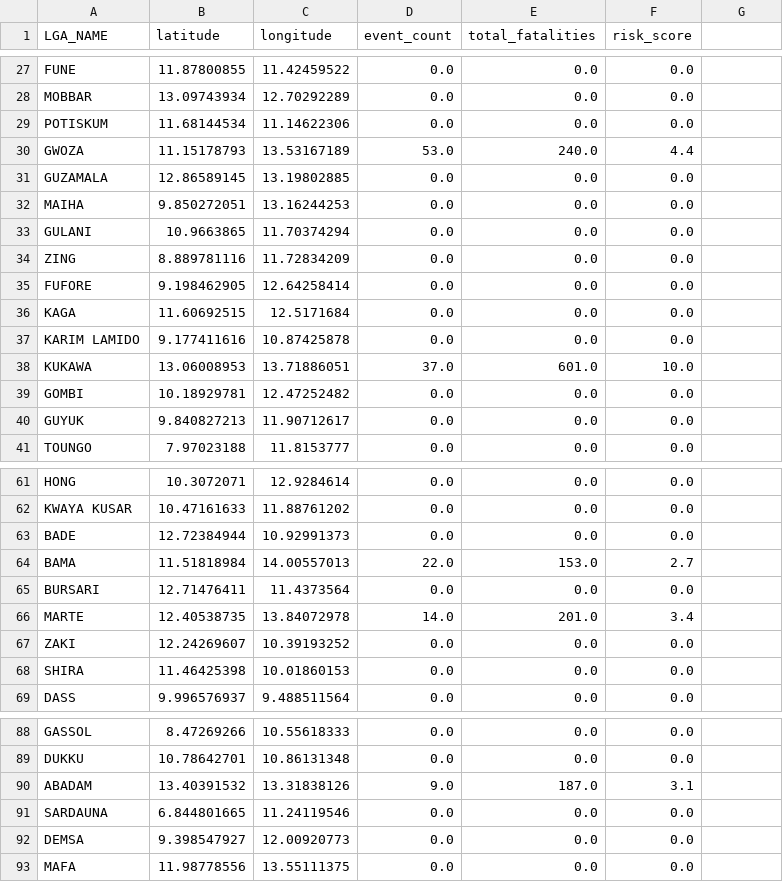
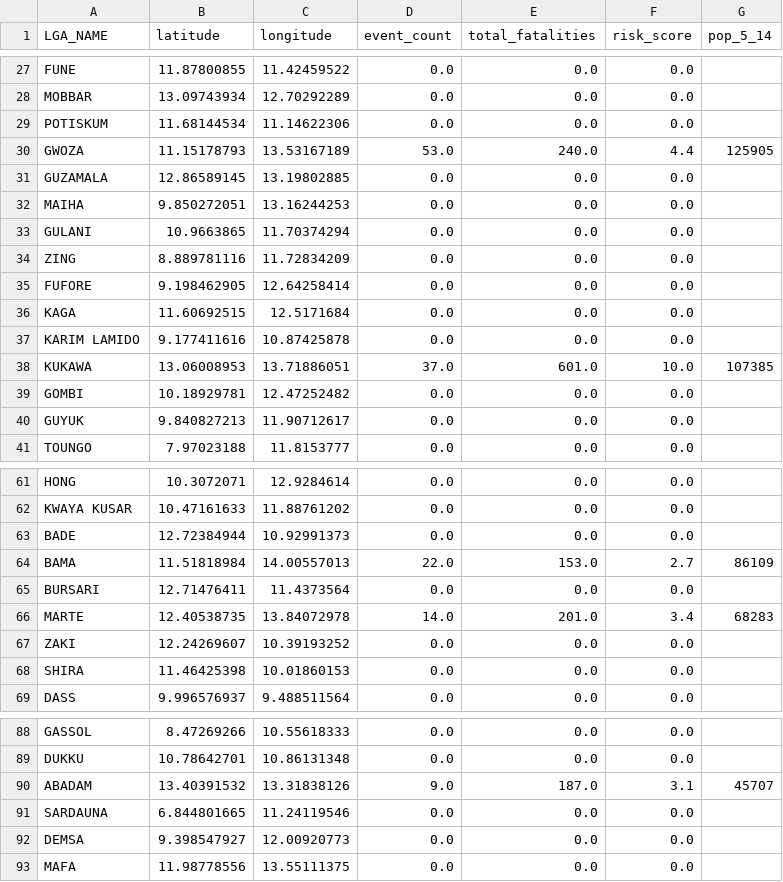
Before and after one commit to Benedicta-Onyekwere/education-risk-northeast-nigeria, a CSV file: northeast_lga_risk_scores_cleaned.csv, drawn as a sheet; only a part is shown, gaps mark what is left out; the diff names each change by its address in the sheet, - before the commit and + after, or states it on an @@ line.

```diff
--- a/northeast_lga_risk_scores_cleaned.csv
+++ b/northeast_lga_risk_scores_cleaned.csv
-G1: (empty)
+G1: pop_5_14
-G30 (pop_5_14): (empty)
+G30 (pop_5_14): 125905
-G38 (pop_5_14): (empty)
+G38 (pop_5_14): 107385
-G64 (pop_5_14): (empty)
+G64 (pop_5_14): 86109
-G66 (pop_5_14): (empty)
+G66 (pop_5_14): 68283
-G90 (pop_5_14): (empty)
+G90 (pop_5_14): 45707
```
Also changed, not shown: 1 other file.
